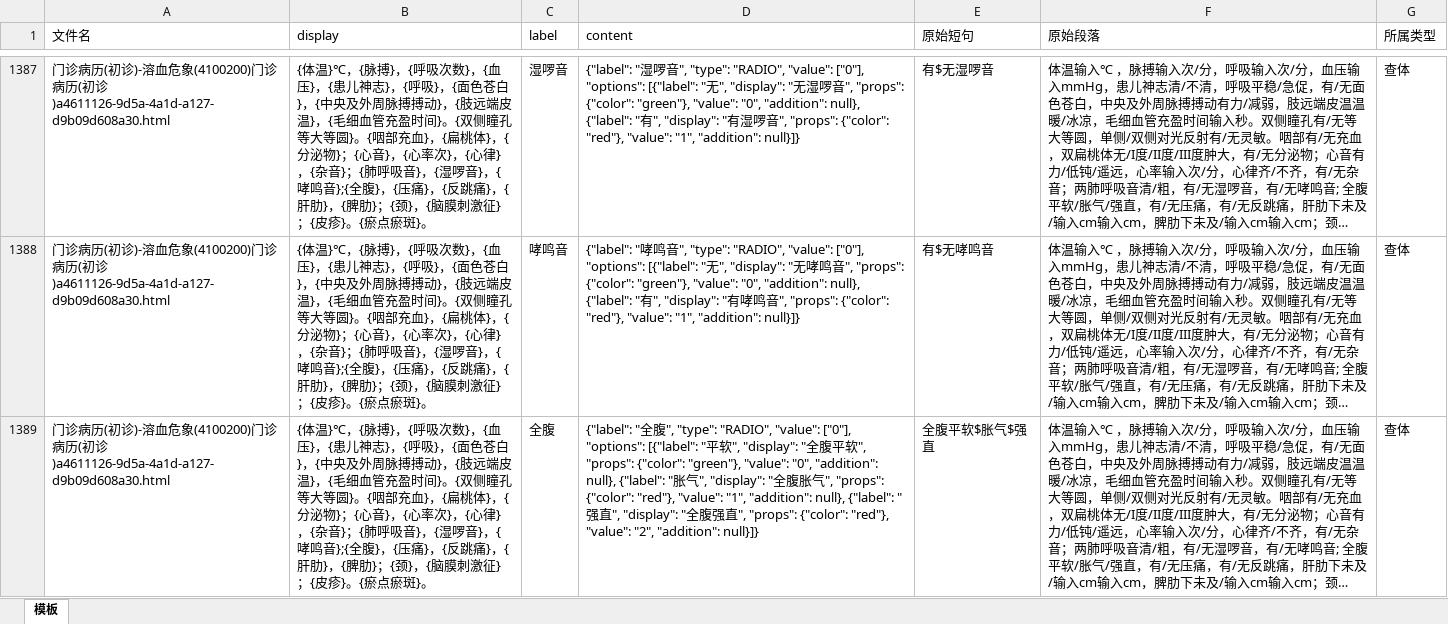
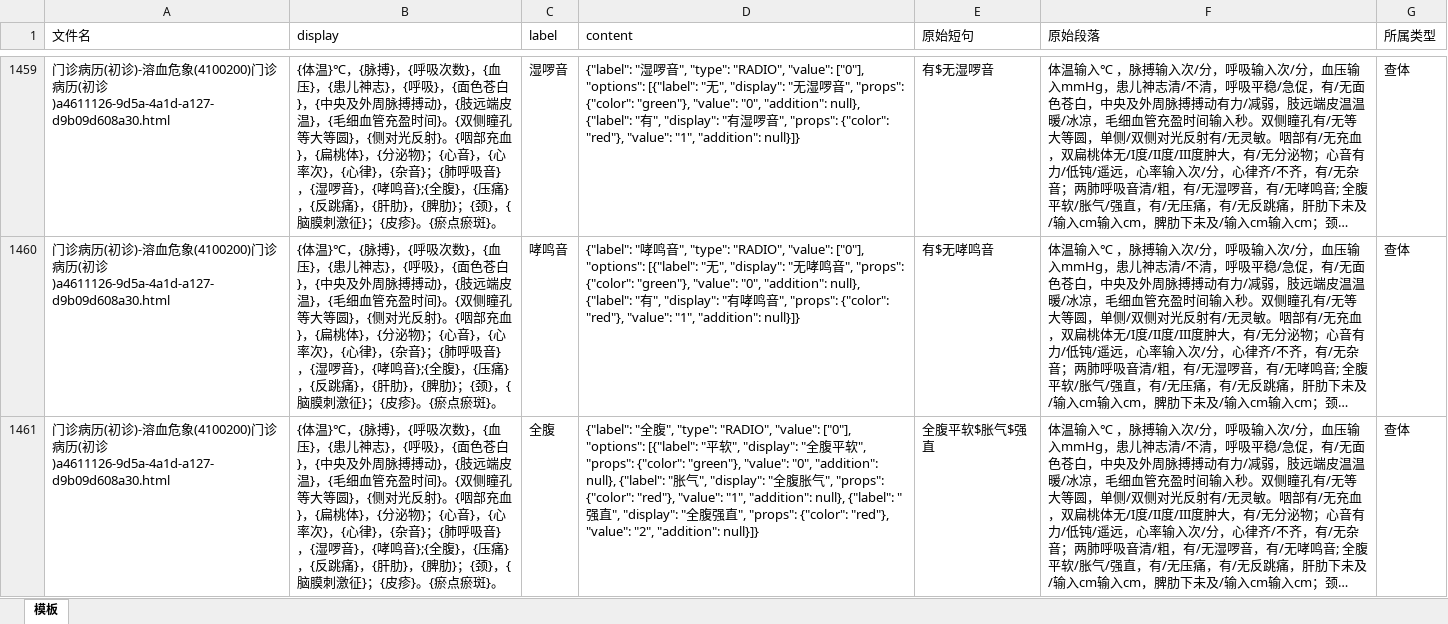
Before and after one commit to lfq0404/AutoTemplate, an Excel workbook: tasks/templates660_20220104_3/standard_templates.xlsx, sheet 模板, drawn as a sheet; only a part is shown, gaps mark what is left out; long unchanged cells end in …; values as stored, in another font and other column widths than the file's, no borders; addresses are those after the commit; the diff covers the shown part only; the diff names each change by its address in the sheet, - before the commit and + after, or states it on an @@ line.

```diff
--- a/tasks/templates660_20220104_3/standard_templates.xlsx (sheet 模板)
+++ b/tasks/templates660_20220104_3/standard_templates.xlsx (sheet 模板)
-B1459:B1461 (display): …大等圆}。{咽部…
+B1459:B1461 (display): …大等圆}，{侧对光反射}。{咽部…
```
Also changed, not shown: 72 added rows and 73 edited cells elsewhere in this sheet, tasks/templates660_20220104_3/result_for_check_templates.xlsx, tasks/templates660_20220104_3/result_for_check_templates_bak.xlsx, 42 other files.
